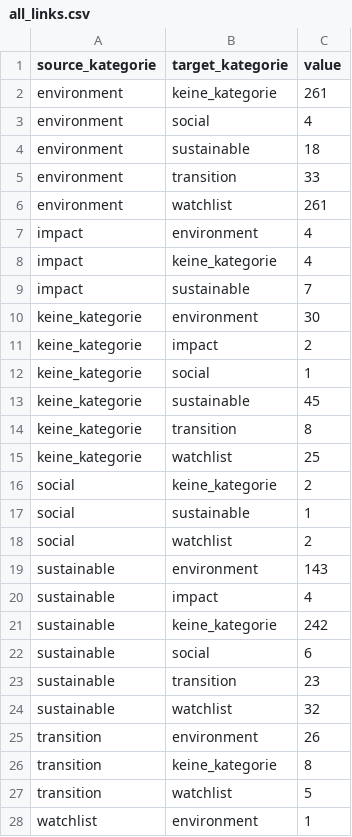
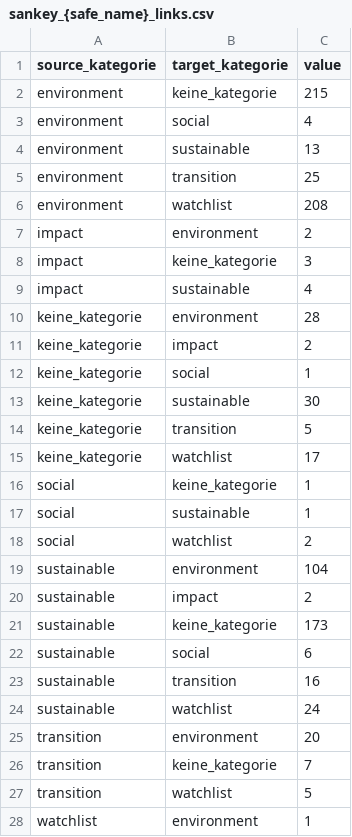
Before and after one commit to alisonschultz/sankey_esmaguidelines_changes, a CSV file: sankey_{safe_name}_links.csv (was all_links.csv), drawn as a sheet; only a part is shown; the diff covers the shown part only.

```diff
--- a/all_links.csv
+++ b/sankey_{safe_name}_links.csv
@@ -1,27 +1,27 @@
 source_kategorie,target_kategorie,value
-environment,keine_kategorie,261
+environment,keine_kategorie,215
 environment,social,4
-environment,sustainable,18
-environment,transition,33
-environment,watchlist,261
-impact,environment,4
-impact,keine_kategorie,4
-impact,sustainable,7
-keine_kategorie,environment,30
+environment,sustainable,13
+environment,transition,25
+environment,watchlist,208
+impact,environment,2
+impact,keine_kategorie,3
+impact,sustainable,4
+keine_kategorie,environment,28
 keine_kategorie,impact,2
 keine_kategorie,social,1
-keine_kategorie,sustainable,45
-keine_kategorie,transition,8
-keine_kategorie,watchlist,25
-social,keine_kategorie,2
+keine_kategorie,sustainable,30
+keine_kategorie,transition,5
+keine_kategorie,watchlist,17
+social,keine_kategorie,1
 social,sustainable,1
 social,watchlist,2
-sustainable,environment,143
-sustainable,impact,4
-sustainable,keine_kategorie,242
+sustainable,environment,104
+sustainable,impact,2
+sustainable,keine_kategorie,173
 sustainable,social,6
-sustainable,transition,23
-sustainable,watchlist,32
-transition,environment,26
-transition,keine_kategorie,8
+sustainable,transition,16
+sustainable,watchlist,24
+transition,environment,20
+transition,keine_kategorie,7
 transition,watchlist,5
```
Also changed, not shown: 3 edited cells elsewhere in this file, 1 other file.
